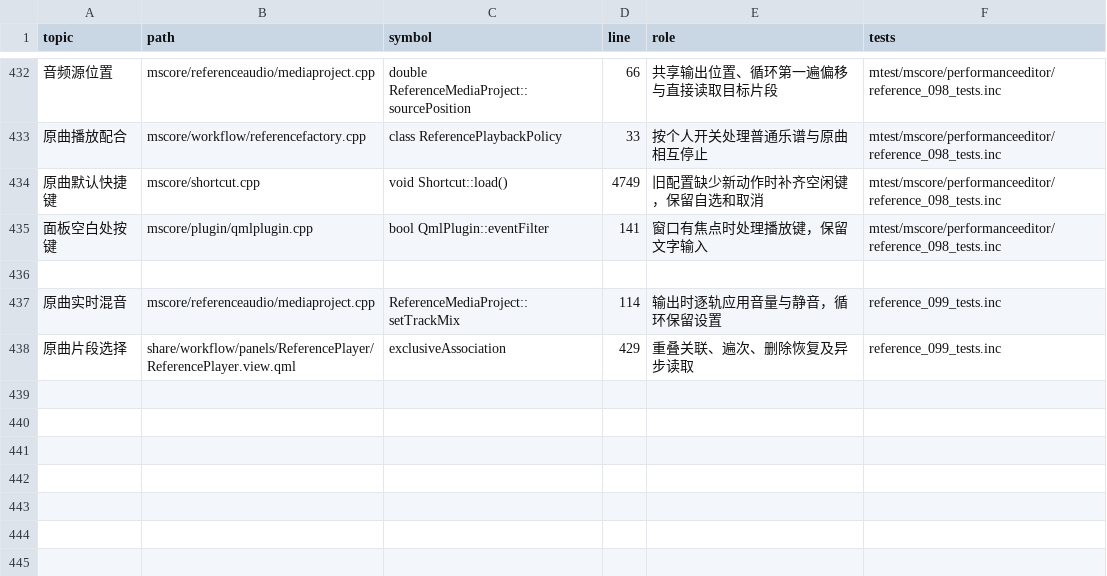
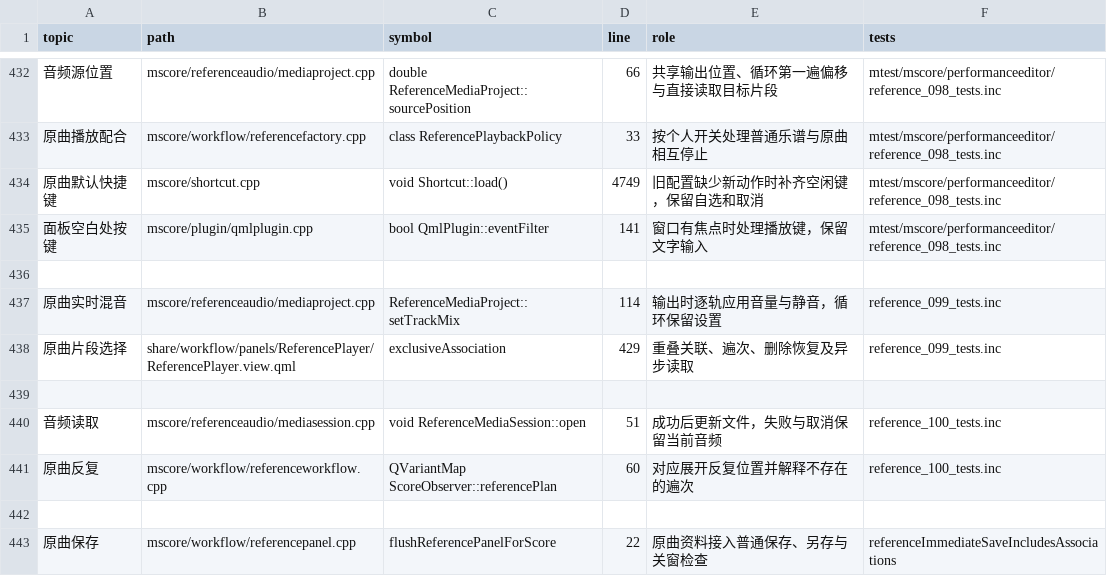
Before and after one commit to Freddd13/Muse3Plugins, a TSV file: P2/native/personal/docs/source-map.tsv, drawn as a sheet; only a part is shown, gaps mark what is left out; the diff names each change by its address in the sheet, - before the commit and + after, or states it on an @@ line.

```diff
--- a/P2/native/personal/docs/source-map.tsv
+++ b/P2/native/personal/docs/source-map.tsv
+row 439: (empty)
+row 440: 音频读取 | mscore/referenceaudio/mediasession.cpp | void ReferenceMediaSession::open | 51 | 成功后更新文件，失败与取消保留当前音频 | reference_100_tests.inc
+row 441: 原曲反复 | mscore/workflow/referenceworkflow.cpp | QVariantMap ScoreObserver::referencePlan | 60 | 对应展开反复位置并解释不存在的遍次 | reference_100_tests.inc
+row 442: (empty)
+row 443: 原曲保存 | mscore/workflow/referencepanel.cpp | flushReferencePanelForScore | 22 | 原曲资料接入普通保存、另存与关窗检查 | referenceImmediateSaveIncludesAssociations
```
Also changed, not shown: 26 other files.
